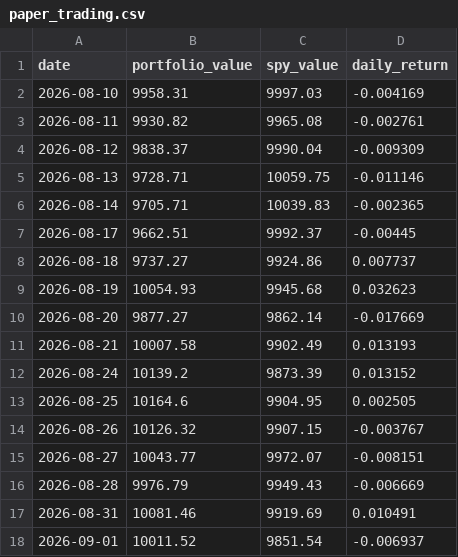
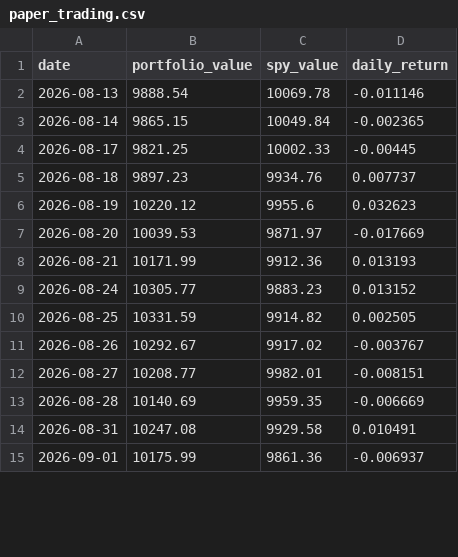
Before and after one commit to RamaAkach/OPIM-5641---Final-Project, a CSV file: results/paper_trading.csv, drawn as a sheet; only a part is shown; the diff covers the shown part only.

```diff
--- a/results/paper_trading.csv
+++ b/results/paper_trading.csv
@@ -1,18 +1,15 @@
 date,portfolio_value,spy_value,daily_return
-2026-08-10,9958.31,9997.03,-0.004169
-2026-08-11,9930.82,9965.08,-0.002761
-2026-08-12,9838.37,9990.04,-0.009309
-2026-08-13,9728.71,10059.75,-0.011146
-2026-08-14,9705.71,10039.83,-0.002365
-2026-08-17,9662.51,9992.37,-0.00445
-2026-08-18,9737.27,9924.86,0.007737
-2026-08-19,10054.93,9945.68,0.032623
-2026-08-20,9877.27,9862.14,-0.017669
-2026-08-21,10007.58,9902.49,0.013193
-2026-08-24,10139.2,9873.39,0.013152
-2026-08-25,10164.6,9904.95,0.002505
-2026-08-26,10126.32,9907.15,-0.003767
-2026-08-27,10043.77,9972.07,-0.008151
-2026-08-28,9976.79,9949.43,-0.006669
-2026-08-31,10081.46,9919.69,0.010491
-2026-09-01,10011.52,9851.54,-0.006937
+2026-08-13,9888.54,10069.78,-0.011146
+2026-08-14,9865.15,10049.84,-0.002365
+2026-08-17,9821.25,10002.33,-0.00445
+2026-08-18,9897.23,9934.76,0.007737
+2026-08-19,10220.12,9955.6,0.032623
+2026-08-20,10039.53,9871.97,-0.017669
+2026-08-21,10171.99,9912.36,0.013193
+2026-08-24,10305.77,9883.23,0.013152
+2026-08-25,10331.59,9914.82,0.002505
+2026-08-26,10292.67,9917.02,-0.003767
+2026-08-27,10208.77,9982.01,-0.008151
+2026-08-28,10140.69,9959.35,-0.006669
+2026-08-31,10247.08,9929.58,0.010491
+2026-09-01,10175.99,9861.36,-0.006937
```
Also changed, not shown: 2 added rows and 32 edited cells elsewhere in this file, results/weight_history.csv, 7 other files.
